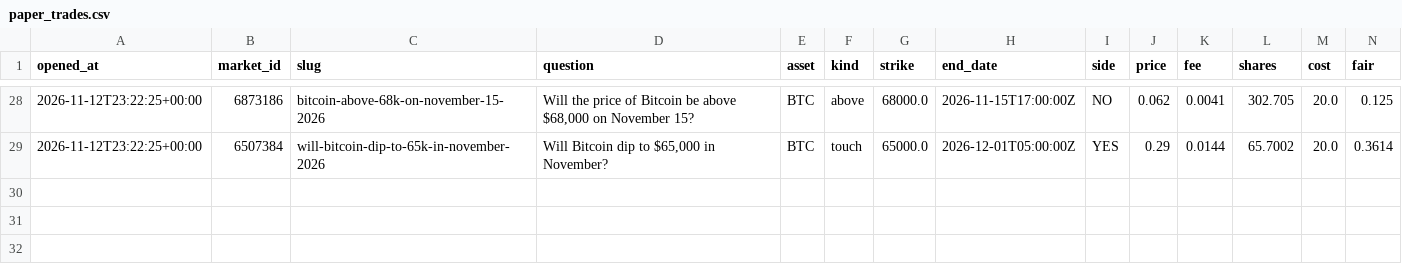
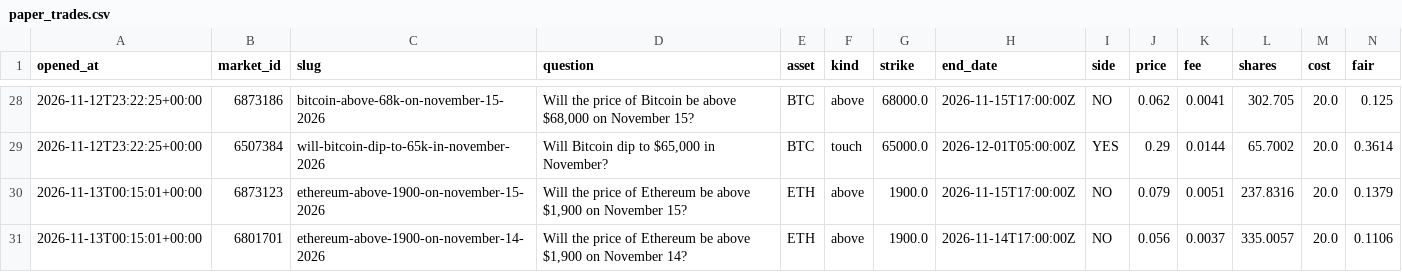
Before and after one commit to Chum1286/polymarket-paper-bot., a CSV file: data/paper_trades.csv, drawn as a sheet; only a part is shown, gaps mark what is left out; rows hold the shown columns only; the diff names each change by its address in the sheet, - before the commit and + after, or states it on an @@ line.

Commit message:
paper bot run 2026-11-13T00:15Z

```diff
--- a/data/paper_trades.csv
+++ b/data/paper_trades.csv
+row 30: 2026-11-13T00:15:01+00:00 | 6873123 | ethereum-above-1900-on-november-15-2026 | Will the price of Ethereum be above $1,900 on November 15? | ETH | above | 1900.0 | 2026-11-15T17:00:00Z | NO | 0.079 | 0.0051 | 237.8316 | 20.0 | 0.1379
+row 31: 2026-11-13T00:15:01+00:00 | 6801701 | ethereum-above-1900-on-november-14-2026 | Will the price of Ethereum be above $1,900 on November 14? | ETH | above | 1900.0 | 2026-11-14T17:00:00Z | NO | 0.056 | 0.0037 | 335.0057 | 20.0 | 0.1106
```
Also changed, not shown: 2 other files.
